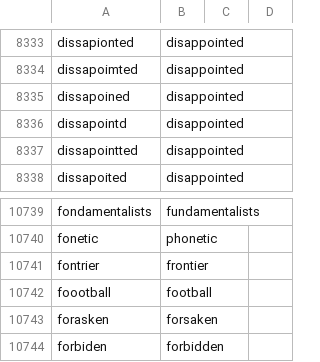
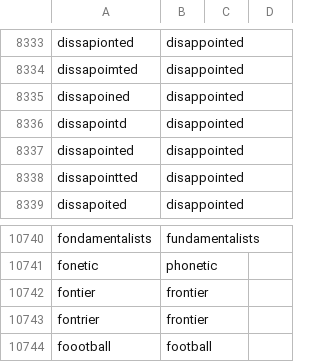
Before and after one commit to crate-ci/typos, a CSV file: crates/typos-dict/assets/words.csv, drawn as a sheet; only a part is shown, gaps mark what is left out; the shorter side is filled out with more unchanged rows.

Commit message:
fix: Prevent old typos from coming back

```diff
--- a/crates/typos-dict/assets/words.csv
+++ b/crates/typos-dict/assets/words.csv
@@ -8336,2 +8336,3 @@ dissapoined,disappointed
 dissapointd,disappointed
+dissapointed,disappointed
 dissapointted,disappointed
@@ -10740,2 +10741,3 @@ fondamentalists,fundamentalists
 fonetic,phonetic
+fontier,frontier
 fontrier,frontier
```
